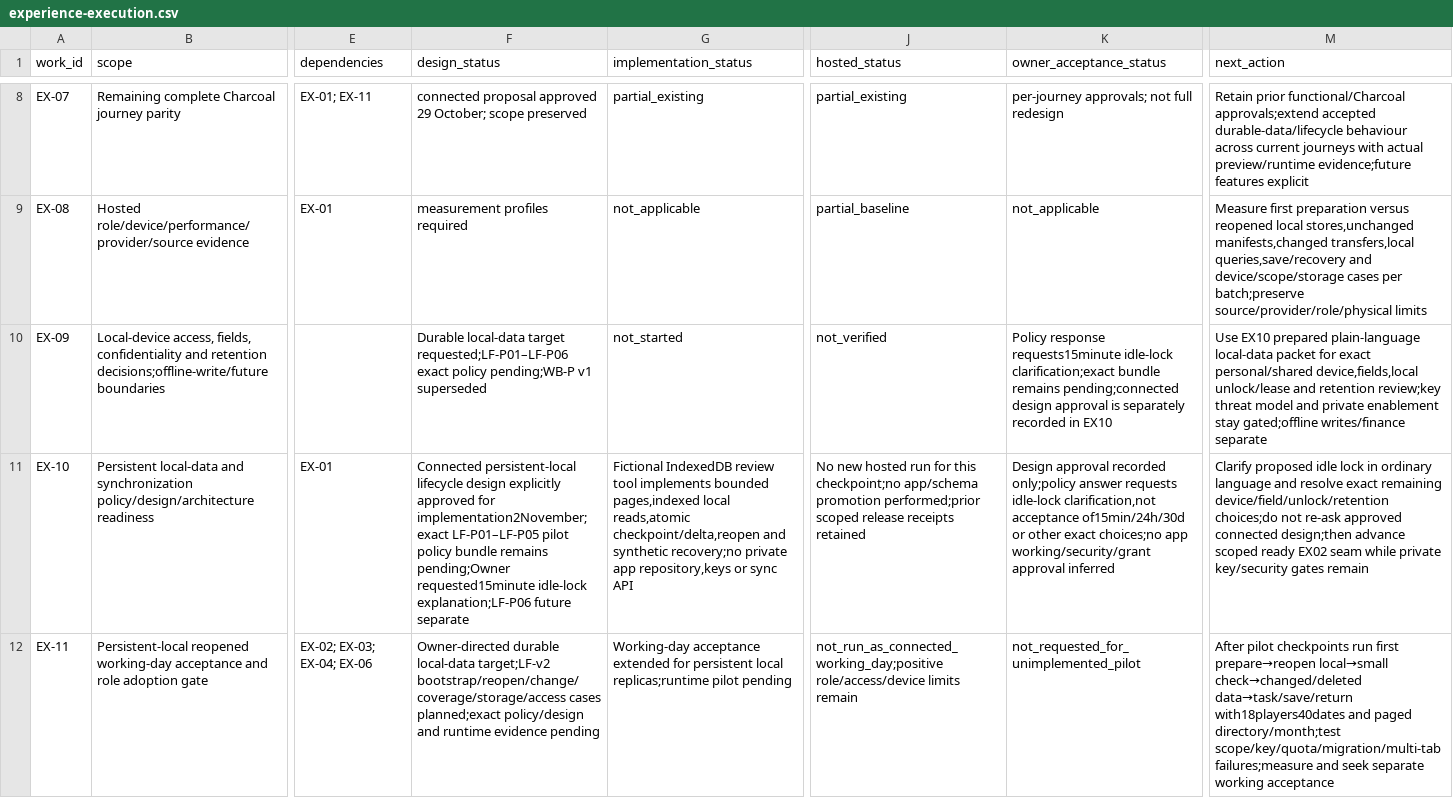
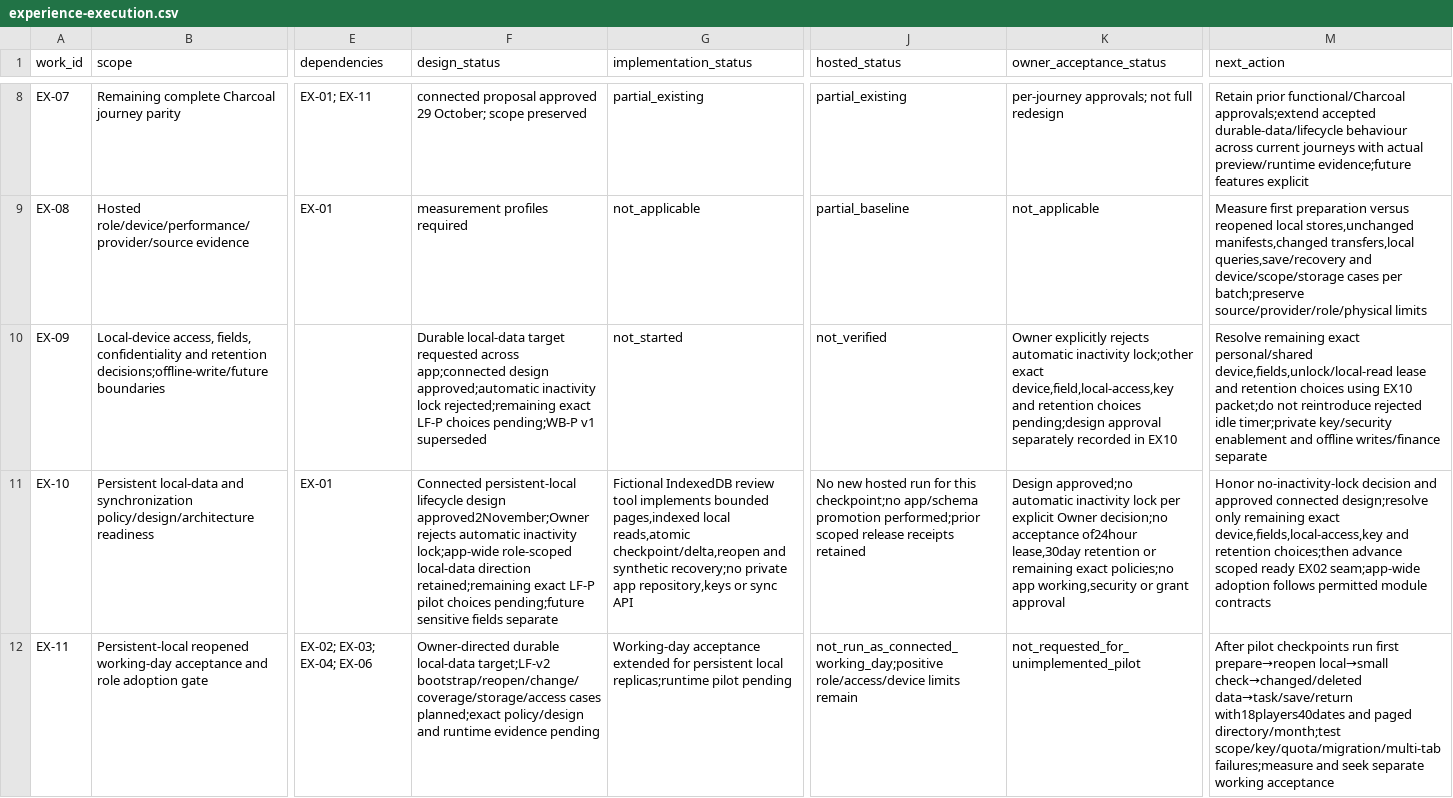
Before and after one commit to nahrplatform-rgb/academyos-web, a CSV file: docs/06-delivery/experience-execution.csv, drawn as a sheet; only a part is shown, gaps mark what is left out; the diff names each change by its address in the sheet, - before the commit and + after, or states it on an @@ line.

Commit message:
Record rejection of inactivity lock and app-wide local-data direction

```diff
--- a/docs/06-delivery/experience-execution.csv
+++ b/docs/06-delivery/experience-execution.csv
-F10 (design_status): …local-data target requested;LF-P01–LF-P06 exact policy pending;WB-P v1…
+F10 (design_status): …local-data target requested across app;connected design approved;automatic inactivity lock rejected;remaining exact LF-P choices pending;WB-P v1…
-K10 (owner_acceptance_status): Policy response requests15minute idle-lock clarification;exact bundle remains pending;connected design approval is separately recorded…
+K10 (owner_acceptance_status): Owner explicitly rejects automatic inactivity lock;other exact device,field,local-access,key and retention choices pending;design approval separately recorded…
-M10 (next_action): Use EX10 prepared plain-language local-data packet for exact personal/shared device,fields,local unlock/lease and retention review;key threat model and private enablement stay gated;offline writes/finance separate
+M10 (next_action): Resolve remaining exact personal/shared device,fields,unlock/local-read lease and retention choices using EX10 packet;do not reintroduce rejected idle timer;private key/security enablement and offline writes/finance separate
-F11 (design_status): …lifecycle design explicitly approved for implementation2November;exact LF-P01–LF-P05 pilot policy bundle remains pending;Owner requested15minute idle-lock explanation;LF-P06 future separate
+F11 (design_status): …lifecycle design approved2November;Owner rejects automatic inactivity lock;app-wide role-scoped local-data direction retained;remaining exact LF-P pilot choices pending;future sensitive fields separate
-K11 (owner_acceptance_status): Design approval recorded only;policy answer requests idle-lock clarification,not acceptance of15min/24h/30d or other exact choices;no app working/security/grant approval inferred
+K11 (owner_acceptance_status): Design approved;no automatic inactivity lock per explicit Owner decision;no acceptance of24hour lease,30day retention or remaining exact policies;no app working,security or grant approval
-M11 (next_action): Clarify proposed idle lock in ordinary language and resolve exact remaining device/field/unlock/retention choices;do not re-ask approved connected design;then advance scoped ready EX02 seam while private key/security gates remain
+M11 (next_action): Honor no-inactivity-lock decision and approved connected design;resolve only remaining exact device,fields,local-access,key and retention choices;then advance scoped ready EX02 seam;app-wide adoption follows permitted module contracts
```
Also changed, not shown: 7 other files.
